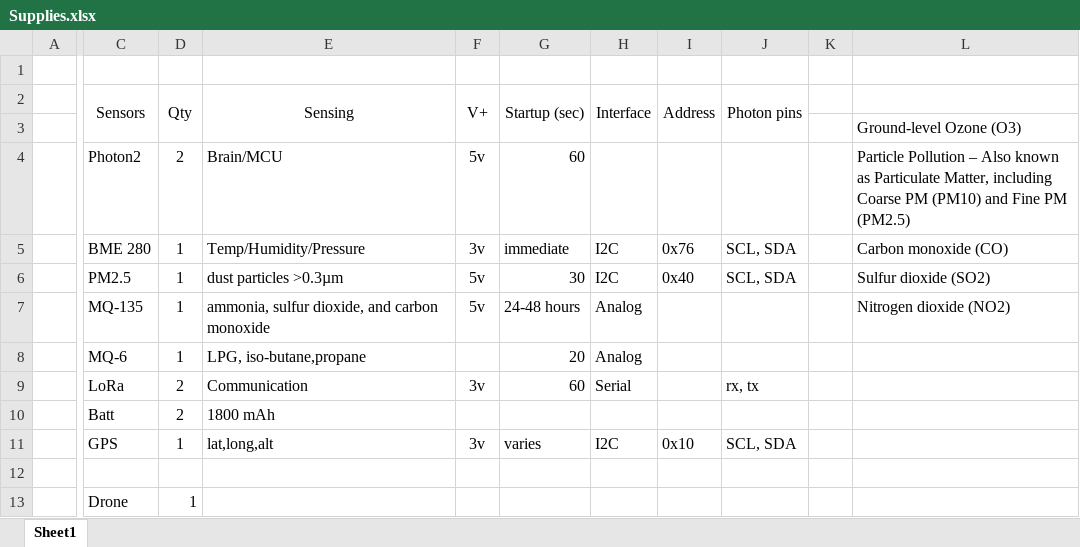
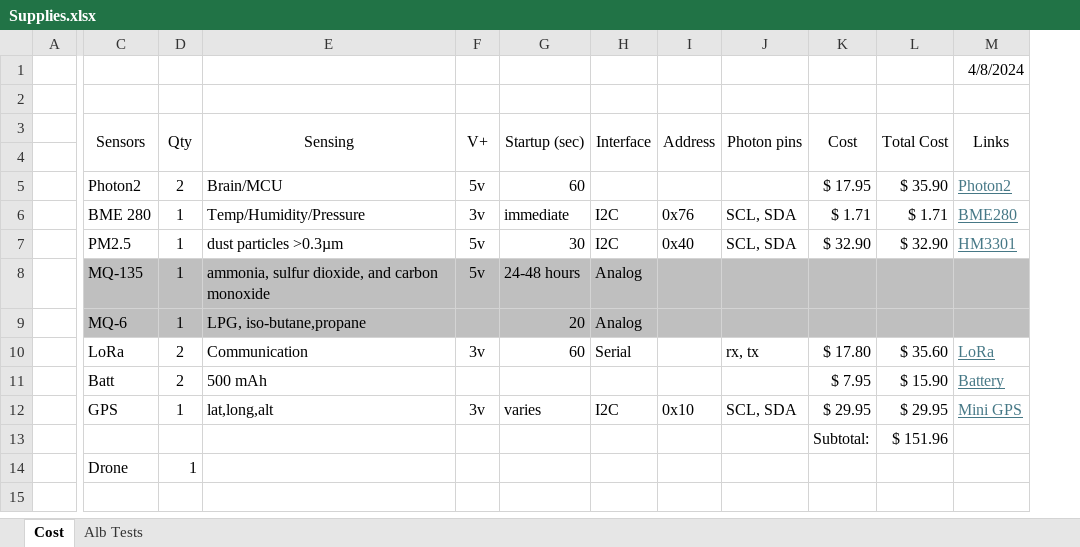
Before and after one commit to Elsmen/air-quality-elsmen, an Excel workbook: Documents/Supplies.xlsx, sheet Cost, drawn as a sheet; only a part is shown, gaps mark what is left out; values as stored, in another font and other column widths than the file's, no borders; removed rows and columns are numbered as before the commit, all else as after; rows hold the shown columns only; the diff names each change by its address in the sheet, - before the commit and + after, or states it on an @@ line.

```diff
--- a/Documents/Supplies.xlsx (sheet Cost)
+++ b/Documents/Supplies.xlsx (sheet Cost)
-sheet tab: Sheet1
+sheet tab: Cost
+sheet tab: Alb Tests
-column K, empty
-column L, rows 3-7: Ground-level Ozone (O3) | Particle Pollution – Also known as Particulate Matter, including Coarse PM (PM10) and Fine PM (PM2.5) | Carbon monoxide (CO) | Sulfur dioxide (SO2) | Nitrogen dioxide (NO2)
+column K (Cost), rows 5-13: $ 17.95 | $ 1.71 | $ 32.90 |  |  | $ 17.80 | $ 7.95 | $ 29.95 | Subtotal:
+column L (Total Cost), rows 5-13: $ 35.90 | $ 1.71 | $ 32.90 |  |  | $ 35.60 | $ 15.90 | $ 29.95 | $ 151.96
+column M (Links), row 1: 4/8/2024; rows 5-12: Photon2 | BME280 | HM3301 |  |  | LoRa | Battery | Mini GPS
+row 2: (empty)
-C8:J9 fill: none
+C8:J9 fill: #BFBFBF
-E11 (Sensing): 1800 mAh
+E11 (Sensing): 500 mAh
-row 13: (empty)
+row 13:  |  |  |  |  |  |  |  |  | Subtotal: | $ 151.96
```
Also changed, not shown: 17 other files.
